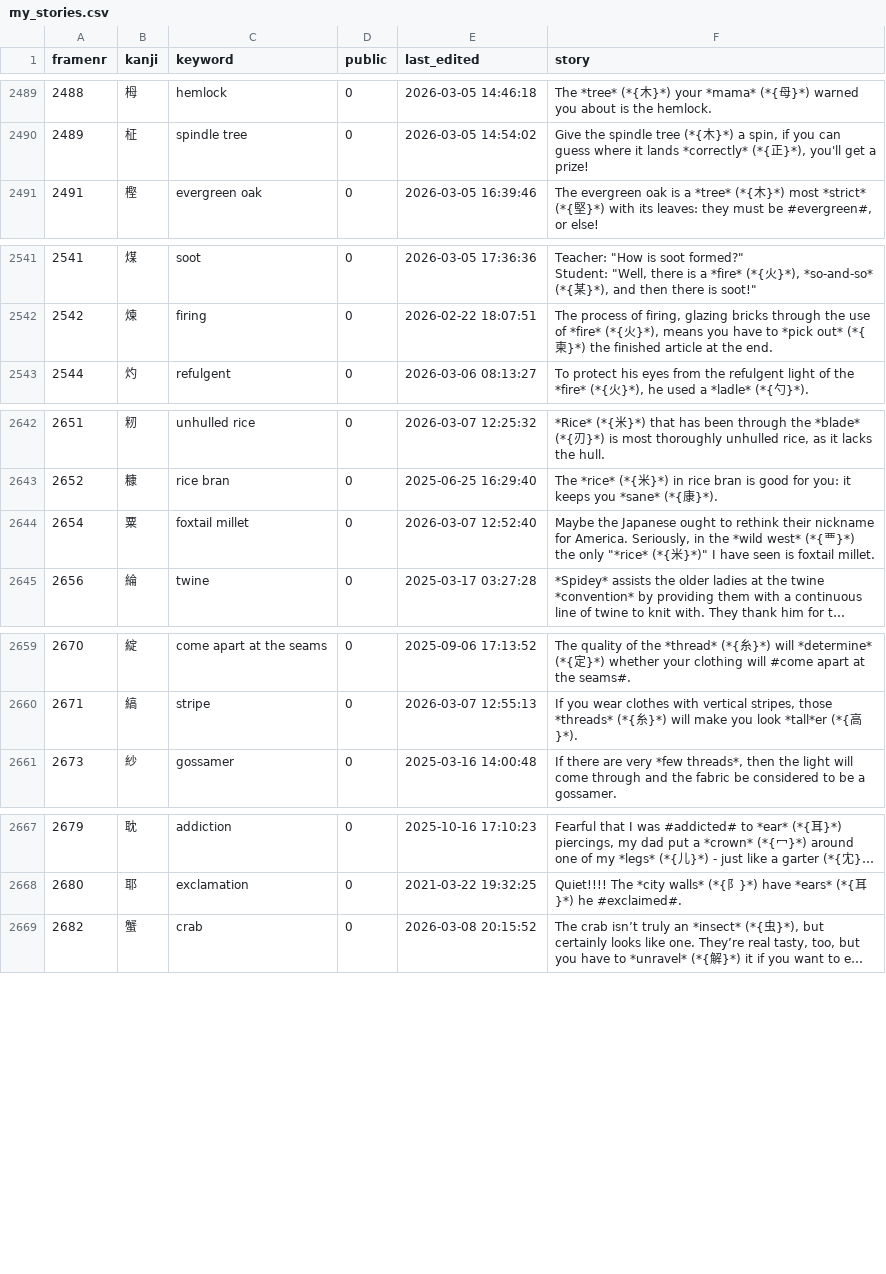
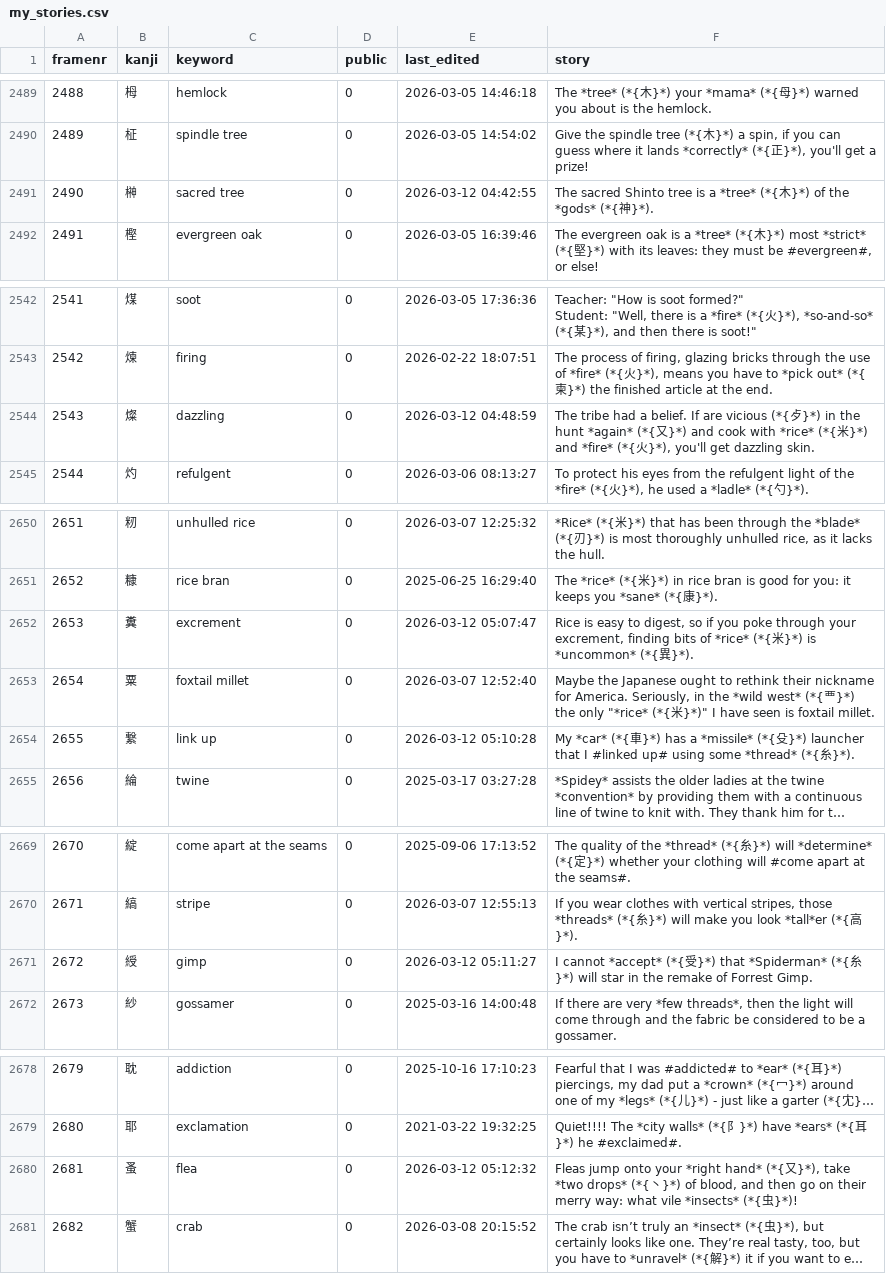
Before and after one commit to AntonioCarlini/japanese, a CSV file: external/my_stories.csv, drawn as a sheet; only a part is shown, gaps mark what is left out; long unchanged cells end in …; the diff covers the shown part only; the diff names each change by its address in the sheet, - before the commit and + after, or states it on an @@ line.

```diff
--- a/external/my_stories.csv
+++ b/external/my_stories.csv
+row 2491: 2490 | 榊 | sacred tree | 0 | 2026-03-12 04:42:55 | The sacred Shinto tree is a *tree* (*{木}*) of the *gods* (*{神}*).
+row 2544: 2543 | 燦 | dazzling | 0 | 2026-03-12 04:48:59 | The tribe had a belief. If are vicious (*{歺}*) in the hunt *again* (*{又}*) and cook with *rice* (*{米}*) and *fire* (*{火}*), you'll get dazzling skin.
+row 2652: 2653 | 糞 | excrement | 0 | 2026-03-12 05:07:47 | Rice is easy to digest, so if you poke through your excrement, finding bits of *rice* (*{米}*) is *uncommon* (*{異}*).
+row 2654: 2655 | 繋 | link up | 0 | 2026-03-12 05:10:28 | My *car* (*{車}*) has a *missile* (*{殳}*) launcher that I #linked up# using some *thread* (*{糸}*).
+row 2671: 2672 | 綬 | gimp | 0 | 2026-03-12 05:11:27 | I cannot *accept* (*{受}*) that *Spiderman* (*{糸}*) will star in the remake of Forrest Gimp.
+row 2680: 2681 | 蚤 | flea | 0 | 2026-03-12 05:12:32 | Fleas jump onto your *right hand* (*{又}*), take *two drops* (*{丶}*) of blood, and then go on their merry way: what vile *insects* (*{虫}*)!
```
Also changed, not shown: 12 added rows elsewhere in this file, 2 other files.
